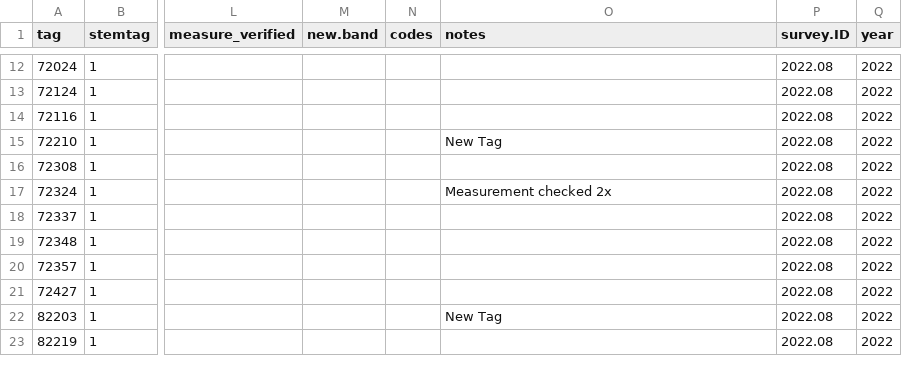
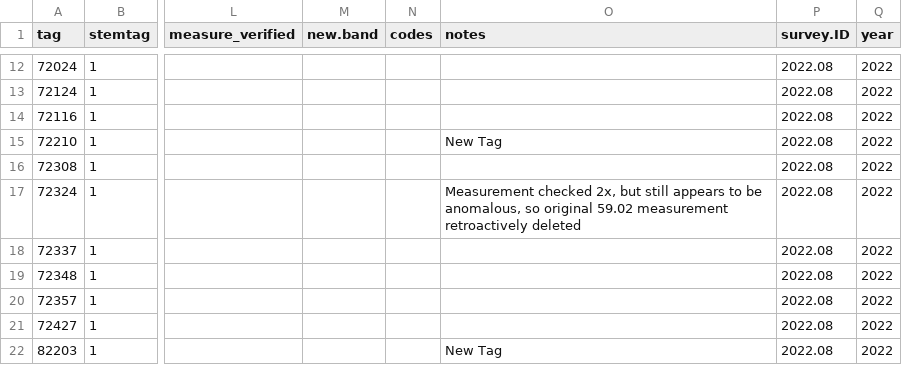
Before and after one commit to SCBI-ForestGEO/Dendrobands, a CSV file: resources/raw_data/2022/data_entry_intraannual_2022-08.csv, drawn as a sheet; only a part is shown, gaps mark what is left out; the shorter side is filled out with more unchanged rows; the diff names each change by its address in the sheet, - before the commit and + after, or states it on an @@ line.

```diff
--- a/resources/raw_data/2022/data_entry_intraannual_2022-08.csv
+++ b/resources/raw_data/2022/data_entry_intraannual_2022-08.csv
-O17 (notes): Measurement checked 2x
+O17 (notes): Measurement checked 2x, but still appears to be anomalous, so original 59.02 measurement retroactively deleted
```
Also changed, not shown: resources/raw_data/2022/data_entry_intraannual_2022-06.csv.
